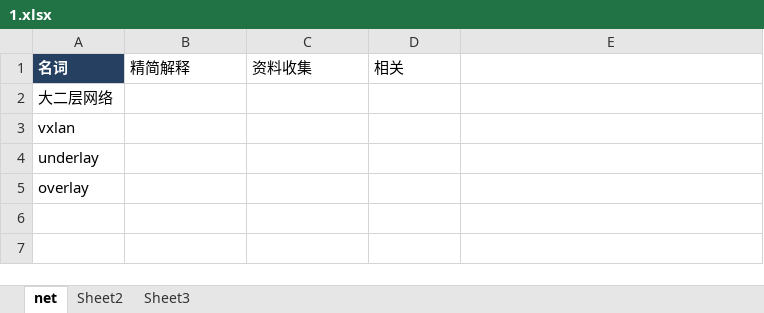
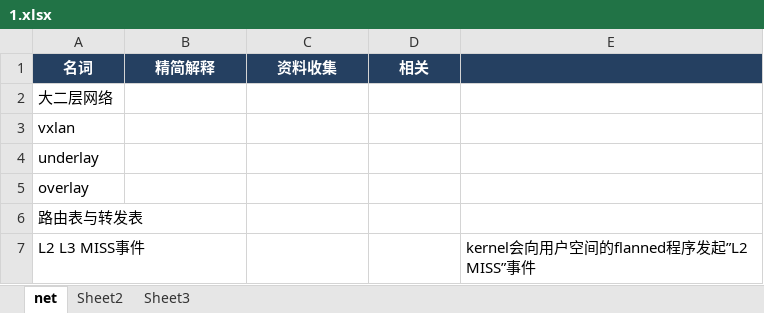
Before and after one commit to zhouxupython/typora-notes, an Excel workbook: 1.xlsx, sheet net, drawn as a sheet; values as stored, in another font and other column widths than the file's, no borders; the diff names each change by its address in the sheet, - before the commit and + after, or states it on an @@ line.

```diff
--- a/1.xlsx (sheet net)
+++ b/1.xlsx (sheet net)
-A1:D1 alignment: left
+A1:D1 alignment: center
-B1:E1 fill: none
+B1:E1 fill: #254061
@@ B1:D1 bold: off → on, text colour: black → #FFFFFF @@
+row 6: 路由表与转发表
+row 7: L2 L3 MISS事件 |  |  |  | kernel会向用户空间的flanned程序发起”L2 MISS”事件
```
Also changed, not shown: 5 other files.
